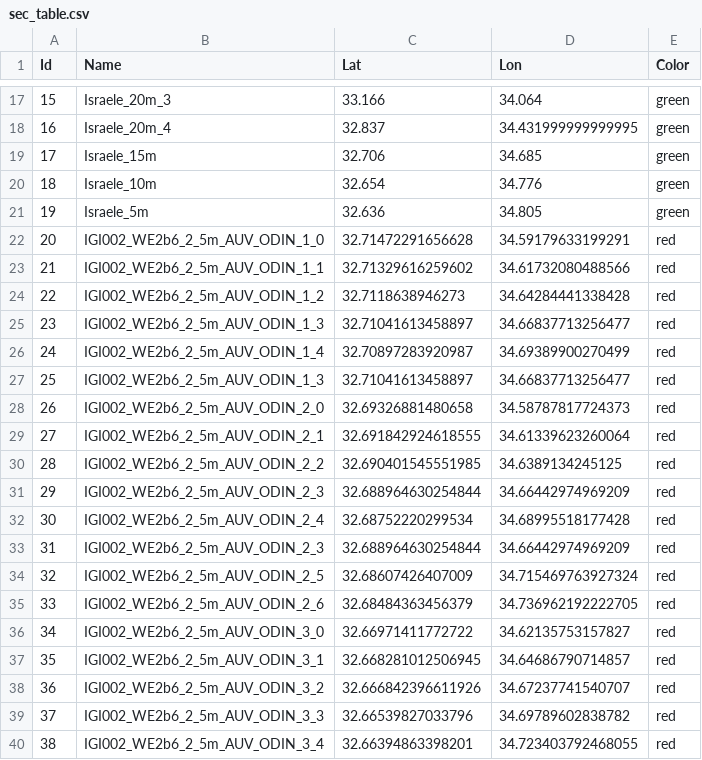
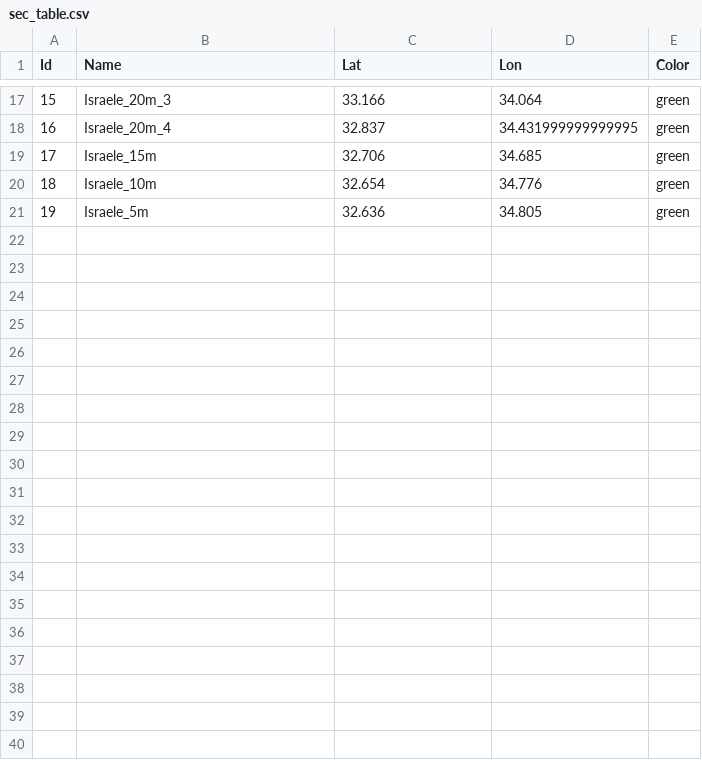
Before and after one commit to michelemontuschi/LightHouse-Heroku, a CSV file: data/auth/sec_table.csv, drawn as a sheet; only a part is shown, gaps mark what is left out; the diff covers the shown part only; the diff names each change by its address in the sheet, - before the commit and + after, or states it on an @@ line.

Commit message:
Update sec_table.csv

```diff
--- a/data/auth/sec_table.csv
+++ b/data/auth/sec_table.csv
-row 22: 20 | IGI002_WE2b6_2_5m_AUV_ODIN_1_0 | 32.71472291656628 | 34.59179633199291 | red
-row 23: 21 | IGI002_WE2b6_2_5m_AUV_ODIN_1_1 | 32.71329616259602 | 34.61732080488566 | red
-row 24: 22 | IGI002_WE2b6_2_5m_AUV_ODIN_1_2 | 32.7118638946273 | 34.64284441338428 | red
-row 25: 23 | IGI002_WE2b6_2_5m_AUV_ODIN_1_3 | 32.71041613458897 | 34.66837713256477 | red
-row 26: 24 | IGI002_WE2b6_2_5m_AUV_ODIN_1_4 | 32.70897283920987 | 34.69389900270499 | red
-row 27: 25 | IGI002_WE2b6_2_5m_AUV_ODIN_1_3 | 32.71041613458897 | 34.66837713256477 | red
-row 28: 26 | IGI002_WE2b6_2_5m_AUV_ODIN_2_0 | 32.69326881480658 | 34.58787817724373 | red
-row 29: 27 | IGI002_WE2b6_2_5m_AUV_ODIN_2_1 | 32.691842924618555 | 34.61339623260064 | red
-row 30: 28 | IGI002_WE2b6_2_5m_AUV_ODIN_2_2 | 32.690401545551985 | 34.6389134245125 | red
-row 31: 29 | IGI002_WE2b6_2_5m_AUV_ODIN_2_3 | 32.688964630254844 | 34.66442974969209 | red
-row 32: 30 | IGI002_WE2b6_2_5m_AUV_ODIN_2_4 | 32.68752220299534 | 34.68995518177428 | red
-row 33: 31 | IGI002_WE2b6_2_5m_AUV_ODIN_2_3 | 32.688964630254844 | 34.66442974969209 | red
-row 34: 32 | IGI002_WE2b6_2_5m_AUV_ODIN_2_5 | 32.68607426407009 | 34.715469763927324 | red
-row 35: 33 | IGI002_WE2b6_2_5m_AUV_ODIN_2_6 | 32.68484363456379 | 34.736962192222705 | red
-row 36: 34 | IGI002_WE2b6_2_5m_AUV_ODIN_3_0 | 32.66971411772722 | 34.62135753157827 | red
-row 37: 35 | IGI002_WE2b6_2_5m_AUV_ODIN_3_1 | 32.668281012506945 | 34.64686790714857 | red
-row 38: 36 | IGI002_WE2b6_2_5m_AUV_ODIN_3_2 | 32.666842396611926 | 34.67237741540707 | red
-row 39: 37 | IGI002_WE2b6_2_5m_AUV_ODIN_3_3 | 32.66539827033796 | 34.69789602838782 | red
-row 40: 38 | IGI002_WE2b6_2_5m_AUV_ODIN_3_4 | 32.66394863398201 | 34.723403792468055 | red
```
Also changed, not shown: 13 removed rows elsewhere in this file.
